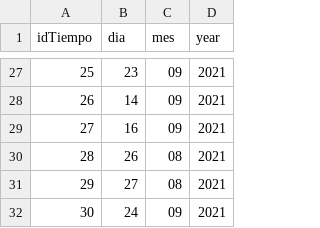
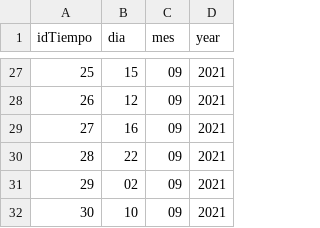
Before and after one commit to MarianoSaez/DW_project, a CSV file: dim/dimTiempo.csv, drawn as a sheet; only a part is shown, gaps mark what is left out; the diff covers the shown part only.

```diff
--- a/dim/dimTiempo.csv
+++ b/dim/dimTiempo.csv
@@ -27,6 +27,6 @@ idTiempo,dia,mes,year
-25,23,09,2021
-26,14,09,2021
+25,15,09,2021
+26,12,09,2021
 27,16,09,2021
-28,26,08,2021
-29,27,08,2021
-30,24,09,2021
+28,22,09,2021
+29,02,09,2021
+30,10,09,2021
```
Also changed, not shown: 35 edited cells elsewhere in this file, dim/dimFactExt.csv, dim/tablaHechos.csv, 4 other files.
